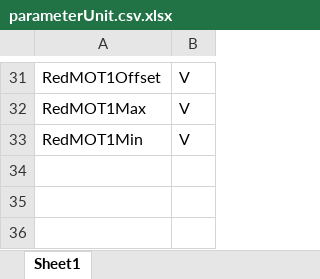
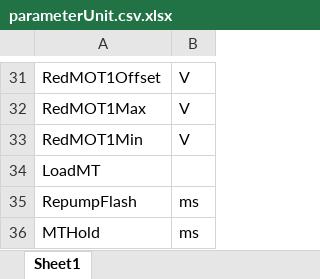
Before and after one commit to weldlabucsb/MMUser, an Excel workbook: config/becExpConfig/parameterUnit.csv.xlsx, sheet Sheet1, drawn as a sheet; only a part is shown, gaps mark what is left out; values as stored, in another font and other column widths than the file's, no borders; the diff names each change by its address in the sheet, - before the commit and + after, or states it on an @@ line.

```diff
--- a/config/becExpConfig/parameterUnit.csv.xlsx (sheet Sheet1)
+++ b/config/becExpConfig/parameterUnit.csv.xlsx (sheet Sheet1)
+row 34: LoadMT
+row 35: RepumpFlash | ms
+row 36: MTHold | ms
```
Also changed, not shown: config/acquisitionConfig/roi.csv.xlsx.
